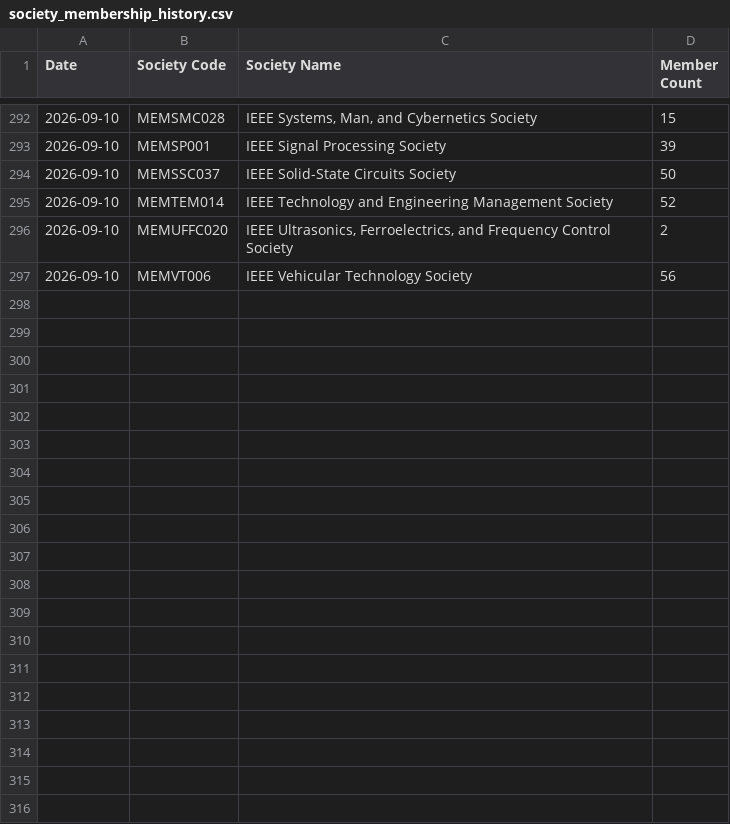
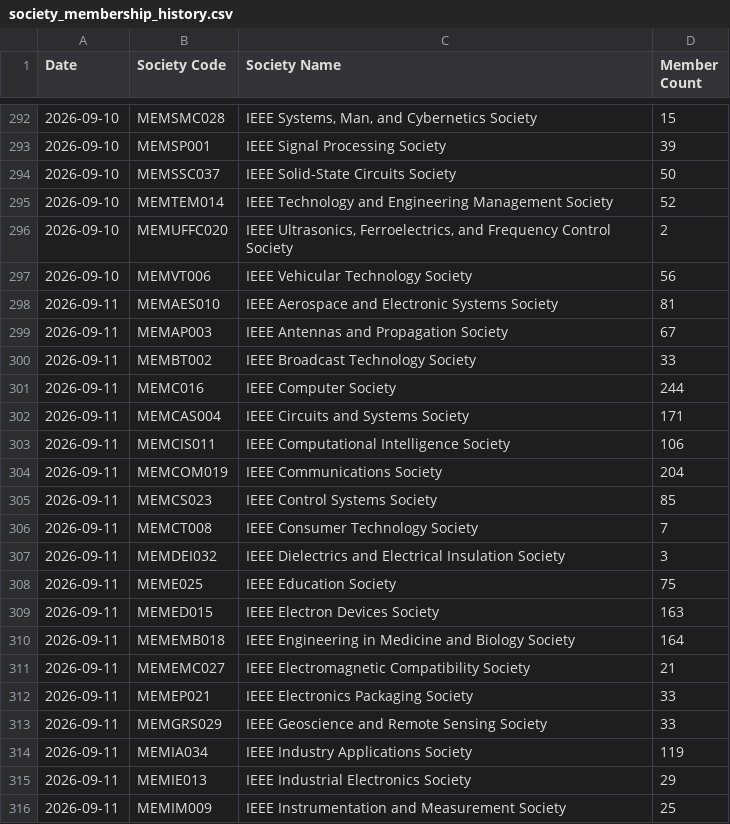
Before and after one commit to Crola1702/st_ou_vitality, a CSV file: society_membership_history.csv, drawn as a sheet; only a part is shown, gaps mark what is left out; the diff covers the shown part only; the diff names each change by its address in the sheet, - before the commit and + after, or states it on an @@ line.

```diff
--- a/society_membership_history.csv
+++ b/society_membership_history.csv
+row 298: 2026-09-11 | MEMAES010 | IEEE Aerospace and Electronic Systems Society | 81
+row 299: 2026-09-11 | MEMAP003 | IEEE Antennas and Propagation Society | 67
+row 300: 2026-09-11 | MEMBT002 | IEEE Broadcast Technology Society | 33
+row 301: 2026-09-11 | MEMC016 | IEEE Computer Society | 244
+row 302: 2026-09-11 | MEMCAS004 | IEEE Circuits and Systems Society | 171
+row 303: 2026-09-11 | MEMCIS011 | IEEE Computational Intelligence Society | 106
+row 304: 2026-09-11 | MEMCOM019 | IEEE Communications Society | 204
+row 305: 2026-09-11 | MEMCS023 | IEEE Control Systems Society | 85
+row 306: 2026-09-11 | MEMCT008 | IEEE Consumer Technology Society | 7
+row 307: 2026-09-11 | MEMDEI032 | IEEE Dielectrics and Electrical Insulation Society | 3
+row 308: 2026-09-11 | MEME025 | IEEE Education Society | 75
+row 309: 2026-09-11 | MEMED015 | IEEE Electron Devices Society | 163
+row 310: 2026-09-11 | MEMEMB018 | IEEE Engineering in Medicine and Biology Society | 164
+row 311: 2026-09-11 | MEMEMC027 | IEEE Electromagnetic Compatibility Society | 21
+row 312: 2026-09-11 | MEMEP021 | IEEE Electronics Packaging Society | 33
+row 313: 2026-09-11 | MEMGRS029 | IEEE Geoscience and Remote Sensing Society | 33
+row 314: 2026-09-11 | MEMIA034 | IEEE Industry Applications Society | 119
+row 315: 2026-09-11 | MEMIE013 | IEEE Industrial Electronics Society | 29
+row 316: 2026-09-11 | MEMIM009 | IEEE Instrumentation and Measurement Society | 25
```
Also changed, not shown: 18 added rows elsewhere in this file, membership_type_history.csv, vitality_report.csv, 5 other files.
